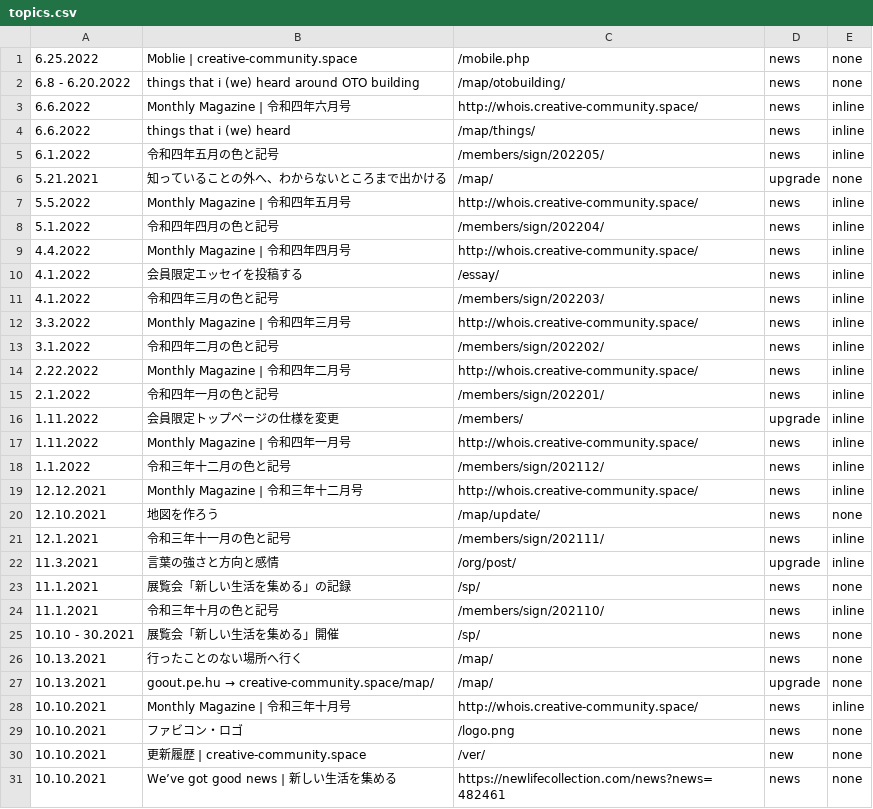
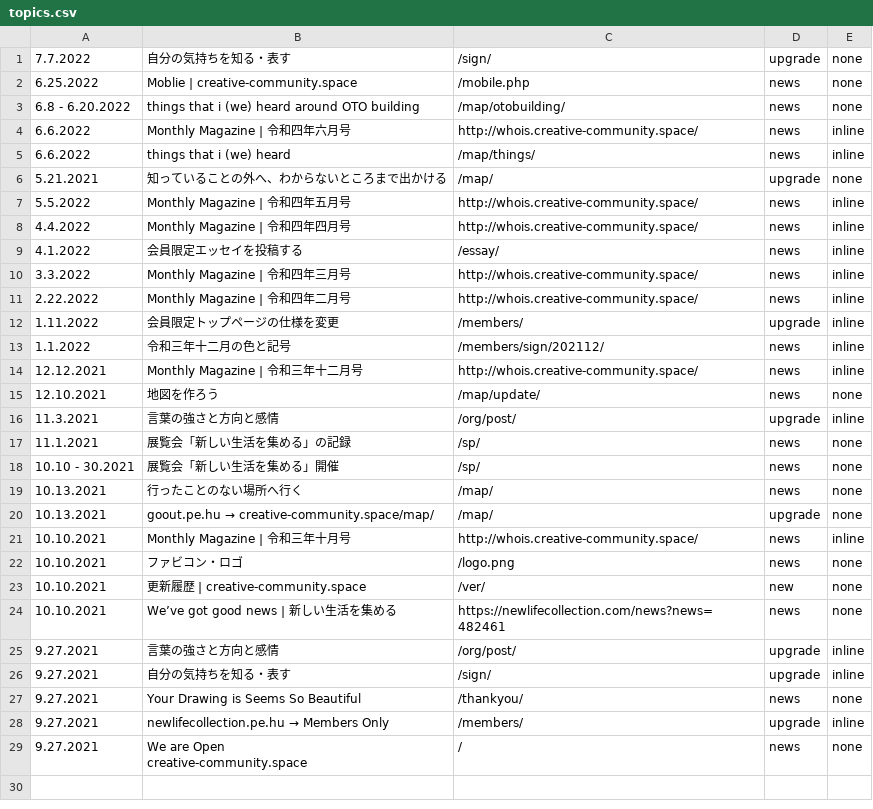
Before and after one commit to creative-community-pehu/index, a CSV file: ver/topics.csv, drawn as a sheet; only a part is shown; the shorter side is filled out with more unchanged rows.

Commit message:
Update topics.csv

```diff
--- a/ver/topics.csv
+++ b/ver/topics.csv
@@ -1 +1,2 @@
+7.7.2022 ,"自分の気持ちを知る・表す","/sign/",upgrade,none
 6.25.2022 ,"Moblie | creative-community.space","/mobile.php",news,none
@@ -4,15 +5,9 @@
 6.6.2022 ,"things that i (we) heard","/map/things/",news,inline
-6.1.2022 ,"令和四年五月の色と記号","/members/sign/202205/",news,inline
 5.21.2021 ,"知っていることの外へ、わからないところまで出かける","/map/",upgrade,none
 5.5.2022 ,"Monthly Magazine | 令和四年五月号","http://whois.creative-community.space/",news,inline
-5.1.2022 ,"令和四年四月の色と記号","/members/sign/202204/",news,inline
 4.4.2022 ,"Monthly Magazine | 令和四年四月号","http://whois.creative-community.space/",news,inline
 4.1.2022 ,"会員限定エッセイを投稿する","/essay/",news,inline
-4.1.2022 ,"令和四年三月の色と記号","/members/sign/202203/",news,inline
 3.3.2022 ,"Monthly Magazine | 令和四年三月号","http://whois.creative-community.space/",news,inline
-3.1.2022 ,"令和四年二月の色と記号","/members/sign/202202/",news,inline
 2.22.2022 ,"Monthly Magazine | 令和四年二月号","http://whois.creative-community.space/",news,inline
-2.1.2022 ,"令和四年一月の色と記号","/members/sign/202201/",news,inline
 1.11.2022 ,"会員限定トップページの仕様を変更","/members/",upgrade,inline
-1.11.2022 ,"Monthly Magazine | 令和四年一月号","http://whois.creative-community.space/",news,inline
 1.1.2022 ,"令和三年十二月の色と記号","/members/sign/202112/",news,inline
@@ -20,6 +15,4 @@
 12.10.2021 ,"地図を作ろう","/map/update/",news,none
-12.1.2021 ,"令和三年十一月の色と記号","/members/sign/202111/",news,inline
 11.3.2021 ,"言葉の強さと方向と感情","/org/post/",upgrade,inline
 11.1.2021 ,"展覧会「新しい生活を集める」の記録","/sp/",news,none
-11.1.2021 ,"令和三年十月の色と記号","/members/sign/202110/",news,inline
 10.10 - 30.2021,"展覧会「新しい生活を集める」開催","/sp/",news,none
```
